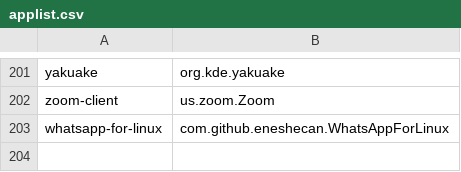
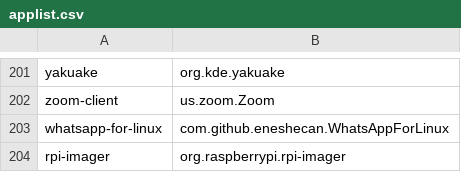
Before and after one commit to popey/unsnap, a CSV file: applist.csv, drawn as a sheet; only a part is shown, gaps mark what is left out.

Commit message:
Update applist.csv

```diff
--- a/applist.csv
+++ b/applist.csv
@@ -203 +203,2 @@ zoom-client,us.zoom.Zoom
 whatsapp-for-linux,com.github.eneshecan.WhatsAppForLinux
+rpi-imager,org.raspberrypi.rpi-imager
```
